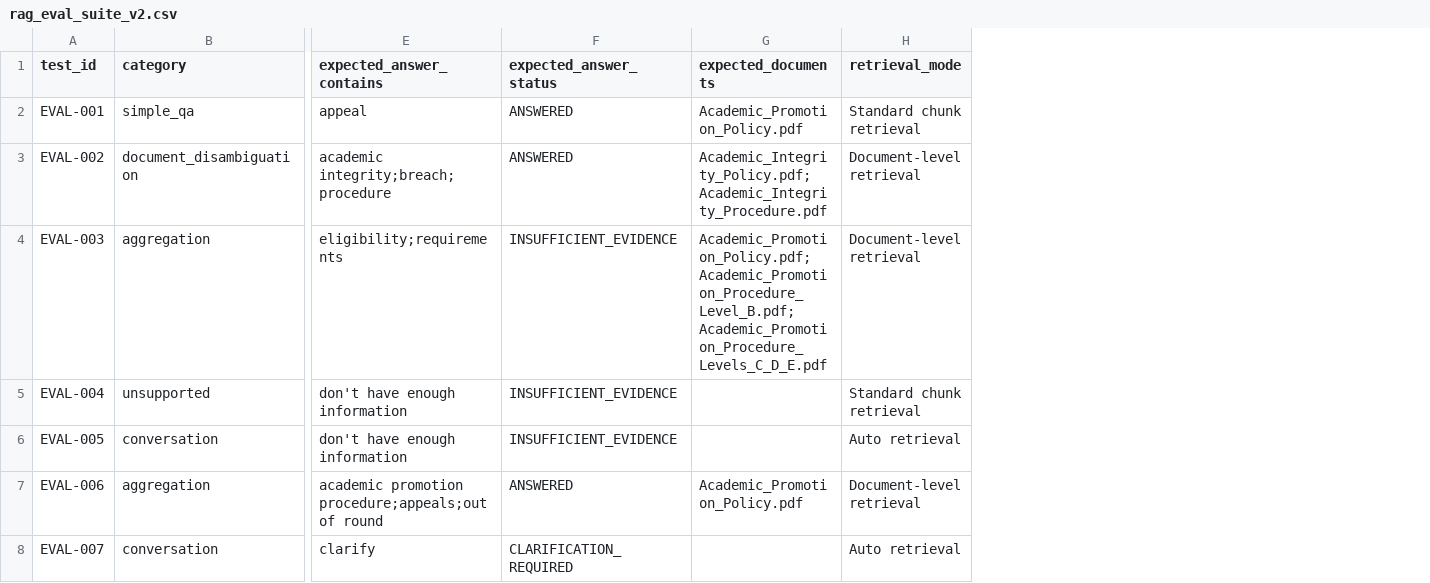
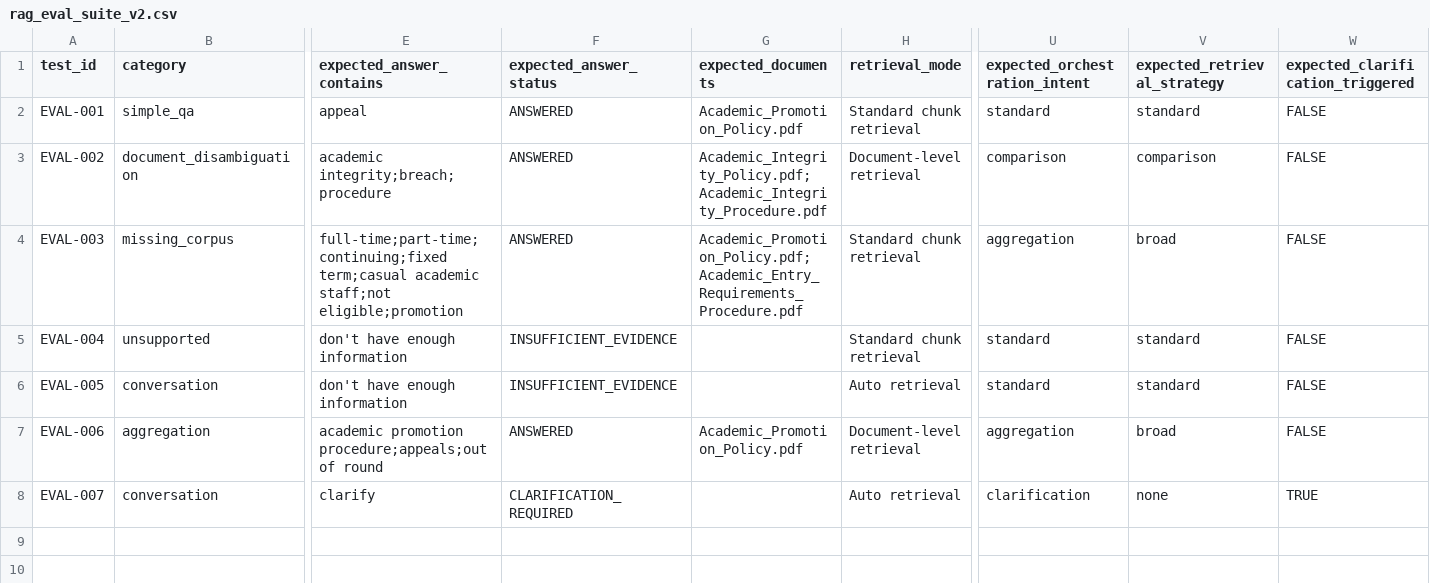
Before and after one commit to dcrops/governance-aware-rag-platform, a CSV file: data/evaluation/rag_eval_suite_v2.csv, drawn as a sheet; only a part is shown, gaps mark what is left out; the diff covers the shown part only; the diff names each change by its address in the sheet, - before the commit and + after, or states it on an @@ line.

Commit message:
Implement orchestration-driven retrieval routing, conversational clarification handling, adaptive aggregation retrieval, and orchestration telemetry integration

```diff
--- a/data/evaluation/rag_eval_suite_v2.csv
+++ b/data/evaluation/rag_eval_suite_v2.csv
+column U (expected_orchestration_intent), rows 2-8: standard | comparison | aggregation | standard | standard | aggregation | clarification
+column V (expected_retrieval_strategy), rows 2-8: standard | comparison | broad | standard | standard | broad | none
+column W (expected_clarification_triggered), rows 2-8: FALSE | FALSE | FALSE | FALSE | FALSE | FALSE | TRUE
-B4 (category): aggregation
+B4 (category): missing_corpus
-E4 (expected_answer_contains): eligibility;requirements
+E4 (expected_answer_contains): full-time;part-time;continuing;fixed term;casual academic staff;not eligible;promotion
-F4 (expected_answer_status): INSUFFICIENT_EVIDENCE
+F4 (expected_answer_status): ANSWERED
-G4 (expected_documents): Academic_Promotion_Policy.pdf;Academic_Promotion_Procedure_Level_B.pdf;Academic_Promotion_Procedure_Levels_C_D_E.pdf
+G4 (expected_documents): Academic_Promotion_Policy.pdf; Academic_Entry_Requirements_Procedure.pdf
-H4 (retrieval_mode): Document-level retrieval
+H4 (retrieval_mode): Standard chunk retrieval
```
Also changed, not shown: 3 edited cells elsewhere in this file, 10 other files.
